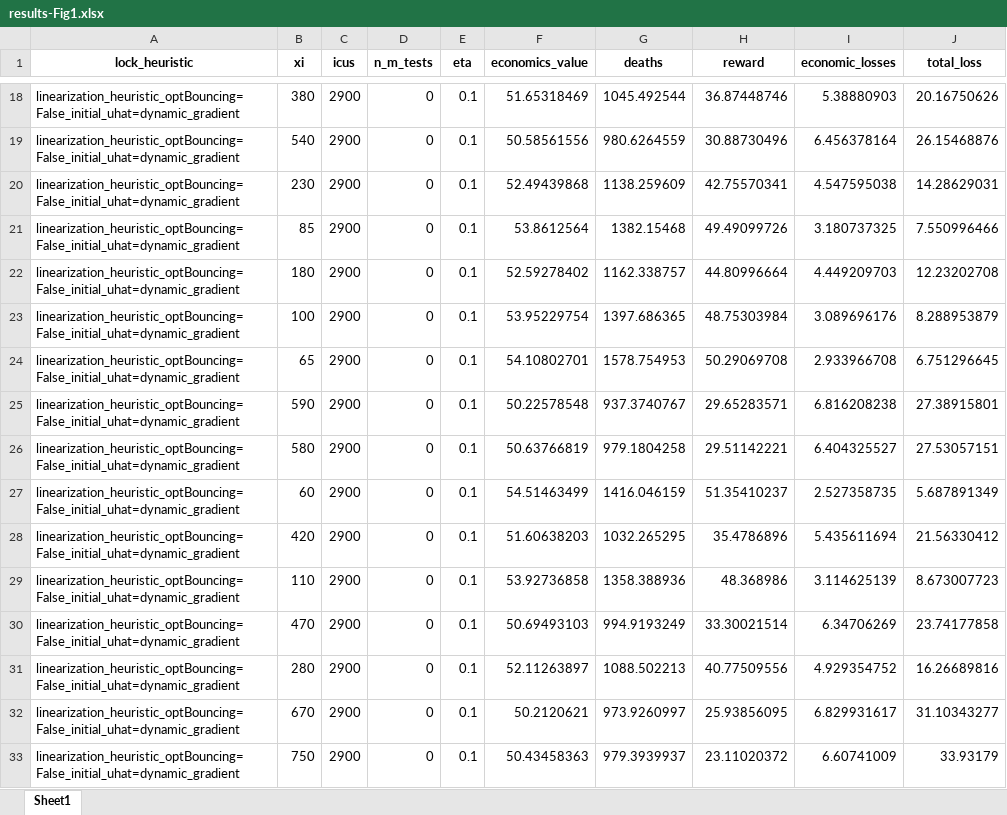
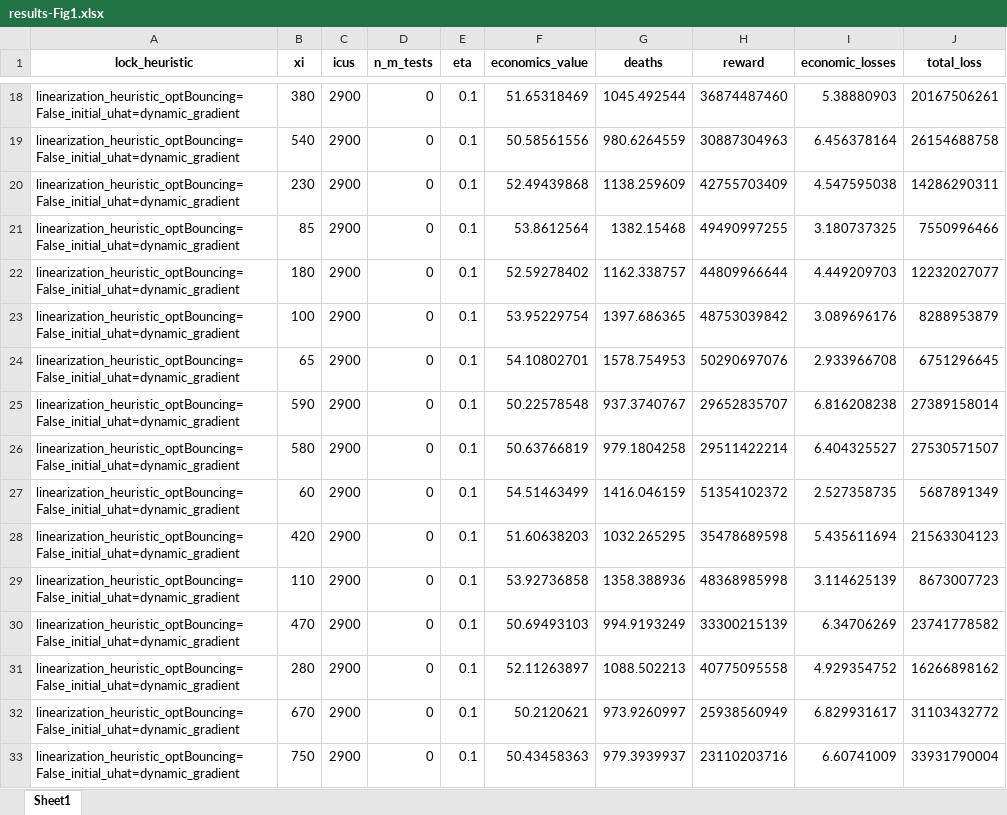
Before and after one commit to serarca/covid-optimization, an Excel workbook: benchmarks/results/plots/results-Fig1.xlsx, sheet Sheet1, drawn as a sheet; only a part is shown, gaps mark what is left out; values as stored, in another font and other column widths than the file's, no borders; the diff covers the shown part only; the diff names each change by its address in the sheet, - before the commit and + after, or states it on an @@ line.

```diff
--- a/benchmarks/results/plots/results-Fig1.xlsx (sheet Sheet1)
+++ b/benchmarks/results/plots/results-Fig1.xlsx (sheet Sheet1)
-H18 (reward): 36.87448746
+H18 (reward): 36874487460
-J18 (total_loss): 20.16750626
+J18 (total_loss): 20167506261
-H19 (reward): 30.88730496
+H19 (reward): 30887304963
-J19 (total_loss): 26.15468876
+J19 (total_loss): 26154688758
-H20 (reward): 42.75570341
+H20 (reward): 42755703409
-J20 (total_loss): 14.28629031
+J20 (total_loss): 14286290311
-H21 (reward): 49.49099726
+H21 (reward): 49490997255
-J21 (total_loss): 7.550996466
+J21 (total_loss): 7550996466
-H22 (reward): 44.80996664
+H22 (reward): 44809966644
-J22 (total_loss): 12.23202708
+J22 (total_loss): 12232027077
-H23 (reward): 48.75303984
+H23 (reward): 48753039842
-J23 (total_loss): 8.288953879
+J23 (total_loss): 8288953879
-H24 (reward): 50.29069708
+H24 (reward): 50290697076
-J24 (total_loss): 6.751296645
+J24 (total_loss): 6751296645
-H25 (reward): 29.65283571
+H25 (reward): 29652835707
-J25 (total_loss): 27.38915801
+J25 (total_loss): 27389158014
-H26 (reward): 29.51142221
+H26 (reward): 29511422214
-J26 (total_loss): 27.53057151
+J26 (total_loss): 27530571507
-H27 (reward): 51.35410237
+H27 (reward): 51354102372
-J27 (total_loss): 5.687891349
+J27 (total_loss): 5687891349
-H28 (reward): 35.4786896
+H28 (reward): 35478689598
-J28 (total_loss): 21.56330412
+J28 (total_loss): 21563304123
-H29 (reward): 48.368986
+H29 (reward): 48368985998
-J29 (total_loss): 8.673007723
+J29 (total_loss): 8673007723
-H30 (reward): 33.30021514
+H30 (reward): 33300215139
-J30 (total_loss): 23.74177858
+J30 (total_loss): 23741778582
-H31 (reward): 40.77509556
+H31 (reward): 40775095558
-J31 (total_loss): 16.26689816
+J31 (total_loss): 16266898162
-H32 (reward): 25.93856095
+H32 (reward): 25938560949
-J32 (total_loss): 31.10343277
+J32 (total_loss): 31103432772
-H33 (reward): 23.11020372
+H33 (reward): 23110203716
-J33 (total_loss): 33.93179
+J33 (total_loss): 33931790004
```
Also changed, not shown: 929 edited cells elsewhere in this sheet, 11 other files.
